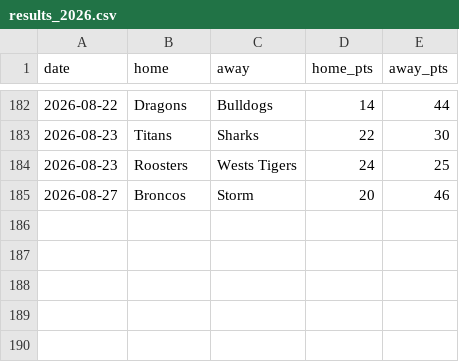
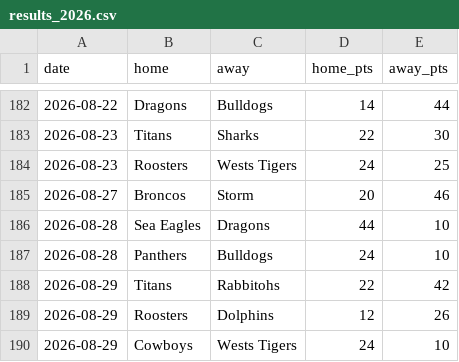
Before and after one commit to Rossdavo/nrl-ai-predictor, a CSV file: results_2026.csv, drawn as a sheet; only a part is shown, gaps mark what is left out.

Commit message:
Update results_2026.csv

```diff
--- a/results_2026.csv
+++ b/results_2026.csv
@@ -185 +185,6 @@ date,home,away,home_pts,away_pts
 2026-08-27,Broncos,Storm,20,46
+2026-08-28,Sea Eagles,Dragons,44,10
+2026-08-28,Panthers,Bulldogs,24,10
+2026-08-29,Titans,Rabbitohs,22,42
+2026-08-29,Roosters,Dolphins,12,26
+2026-08-29,Cowboys,Wests Tigers,24,10
```
